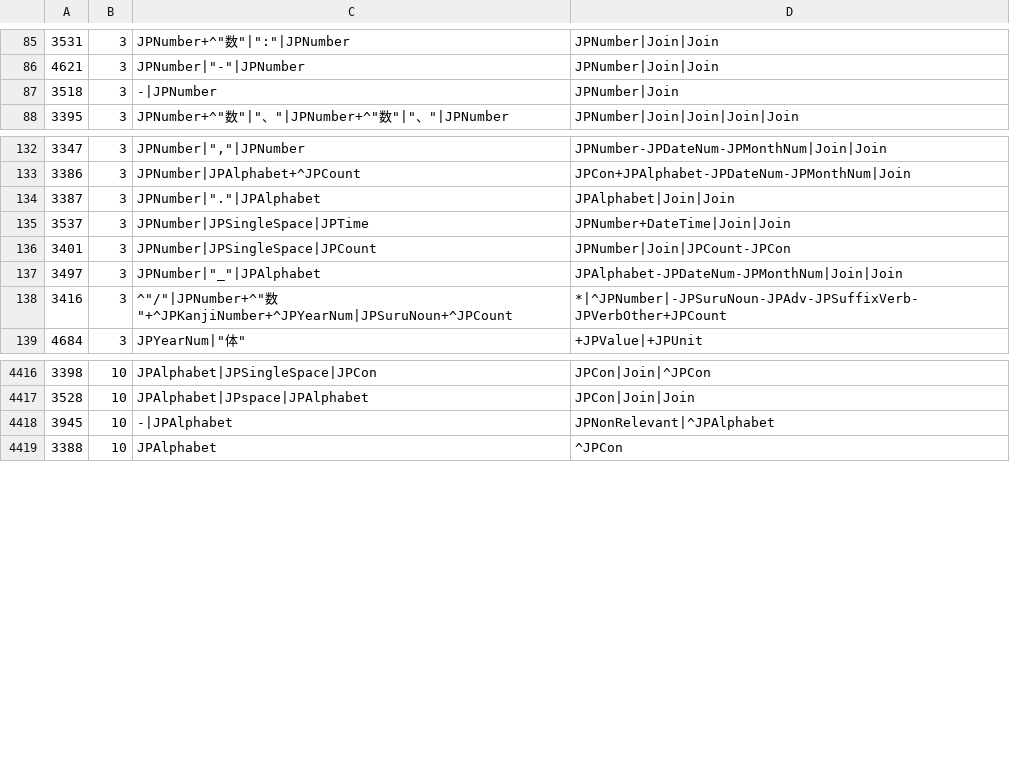
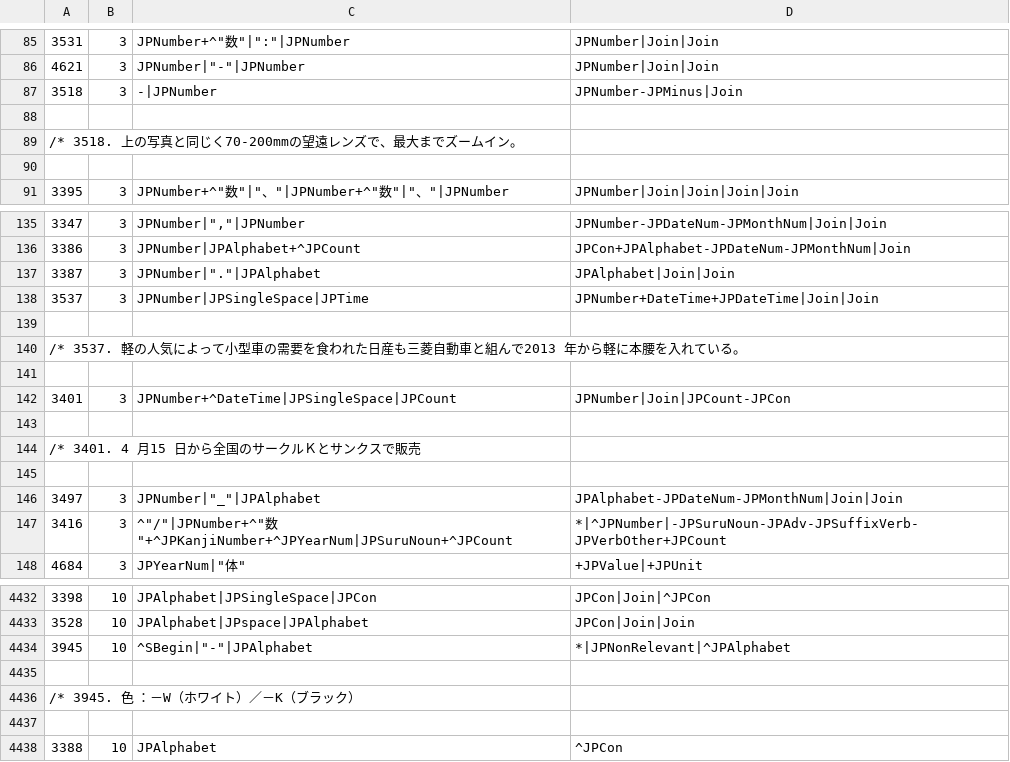
Before and after one commit to intersystems/iknow, a CSV file: language_models/ja/rules.csv, drawn as a sheet; only a part is shown, gaps mark what is left out; the diff covers the shown part only.

Commit message:
Update the Japanese langage model. It closes #138 and addresses request to append "+" and "-" (and its variations) to the preceding Concept when the symbol is followed by a single-width space, double-width space or end-of-sentence. Minor improvements are also included. This commit includes an update of the reference output.

```diff
--- a/language_models/ja/rules.csv
+++ b/language_models/ja/rules.csv
@@ -86,3 +86,6 @@
 4621;3;JPNumber|"-"|JPNumber;JPNumber|Join|Join;
-3518;3;"-"|JPNumber;JPNumber|Join;
+3518;3;"-"|JPNumber;JPNumber-JPMinus|Join;
+
+/*		3518.	上の写真と同じく70-200mmの望遠レンズで、最大までズームイン。
+
 3395;3;JPNumber+^"数"|"、"|JPNumber+^"数"|"、"|JPNumber;JPNumber|Join|Join|Join|Join;
@@ -134,4 +137,10 @@
 3387;3;JPNumber|"."|JPAlphabet;JPAlphabet|Join|Join;
-3537;3;JPNumber|JPSingleSpace|JPTime;JPNumber+DateTime|Join|Join;
-3401;3;JPNumber|JPSingleSpace|JPCount;JPNumber|Join|JPCount-JPCon;
+3537;3;JPNumber|JPSingleSpace|JPTime;JPNumber+DateTime+JPDateTime|Join|Join;
+
+/*		3537.	軽の人気によって小型車の需要を食われた日産も三菱自動車と組んで2013 年から軽に本腰を入れている。
+
+3401;3;JPNumber+^DateTime|JPSingleSpace|JPCount;JPNumber|Join|JPCount-JPCon;
+
+/*		3401.	4 月15 日から全国のサークルＫとサンクスで販売
+
 3497;3;JPNumber|"_"|JPAlphabet;JPAlphabet-JPDateNum-JPMonthNum|Join|Join;
@@ -4417,3 +4433,6 @@
 3528;10;JPAlphabet|JPspace|JPAlphabet;JPCon|Join|Join;
-3945;10;"-"|JPAlphabet;JPNonRelevant|^JPAlphabet;
+3945;10;^SBegin|"-"|JPAlphabet;*|JPNonRelevant|^JPAlphabet;
+
+/*		3945.	色　　　　　：－W（ホワイト）／－K（ブラック）
+
 3388;10;JPAlphabet;^JPCon;
```
Also changed, not shown: 17 added rows and 5 edited cells elsewhere in this file, language_models/ja/labels.csv, 13 other files.
